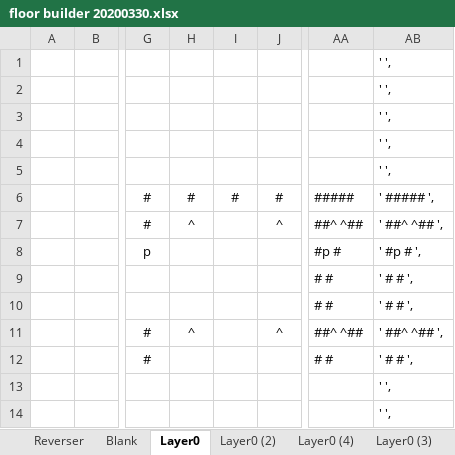
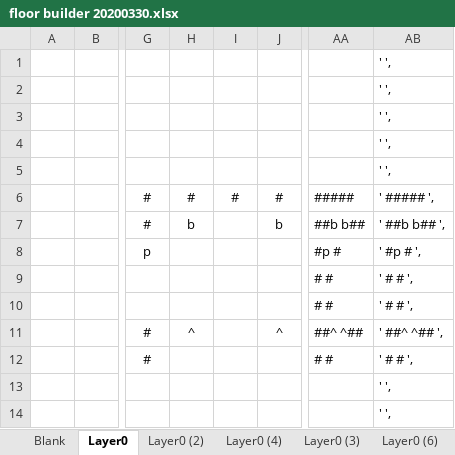
Before and after one commit to kwoolter/DarkWorld, an Excel workbook: darkworld/model/data/floor builder 20200330.xlsx, sheet Layer0, drawn as a sheet; only a part is shown, gaps mark what is left out; values as stored, in another font and other column widths than the file's, no borders; conditional formats not drawn; the diff names each change by its address in the sheet, - before the commit and + after, or states it on an @@ line.

```diff
--- a/darkworld/model/data/floor builder 20200330.xlsx (sheet Layer0)
+++ b/darkworld/model/data/floor builder 20200330.xlsx (sheet Layer0)
+sheet tab: Layer0 (6)
-H7: ^
+H7: b
-J7: ^
+J7: b
-AA7: ##^ ^##
+AA7: ##b b##
-AB7: ' ##^ ^## ',
+AB7: ' ##b b## ',
```
Also changed, not shown: sheet Layer0 (4), other sheet tabs, 19 other files.
